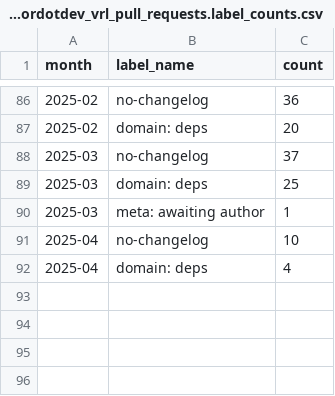
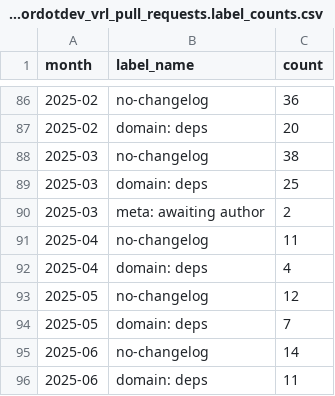
Before and after one commit to vectordotdev/github-tools, a CSV file: out/summaries/vectordotdev_vrl_pull_requests.label_counts.csv, drawn as a sheet; only a part is shown, gaps mark what is left out.

```diff
--- a/out/summaries/vectordotdev_vrl_pull_requests.label_counts.csv
+++ b/out/summaries/vectordotdev_vrl_pull_requests.label_counts.csv
@@ -87,6 +87,10 @@ month,label_name,count
 2025-02,domain: deps,20
-2025-03,no-changelog,37
+2025-03,no-changelog,38
 2025-03,domain: deps,25
-2025-03,meta: awaiting author,1
-2025-04,no-changelog,10
+2025-03,meta: awaiting author,2
+2025-04,no-changelog,11
 2025-04,domain: deps,4
+2025-05,no-changelog,12
+2025-05,domain: deps,7
+2025-06,no-changelog,14
+2025-06,domain: deps,11
```
Also changed, not shown: out/summaries/vectordotdev_vector_issues.label_counts.csv, out/summaries/vectordotdev_vector_issues.monthly_summary.csv, 35 other files.
